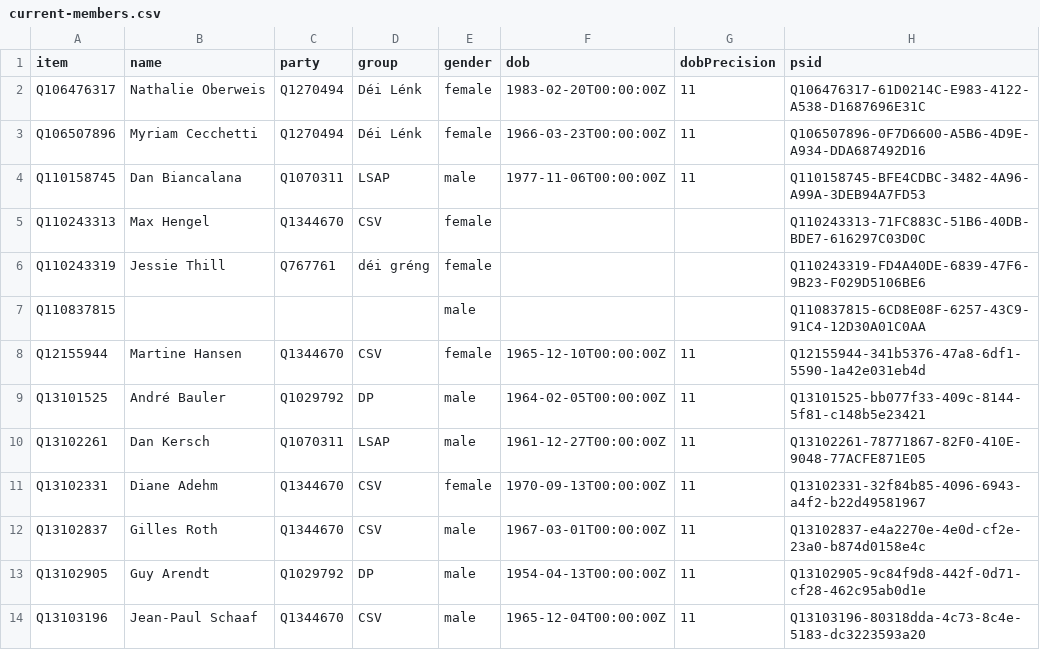
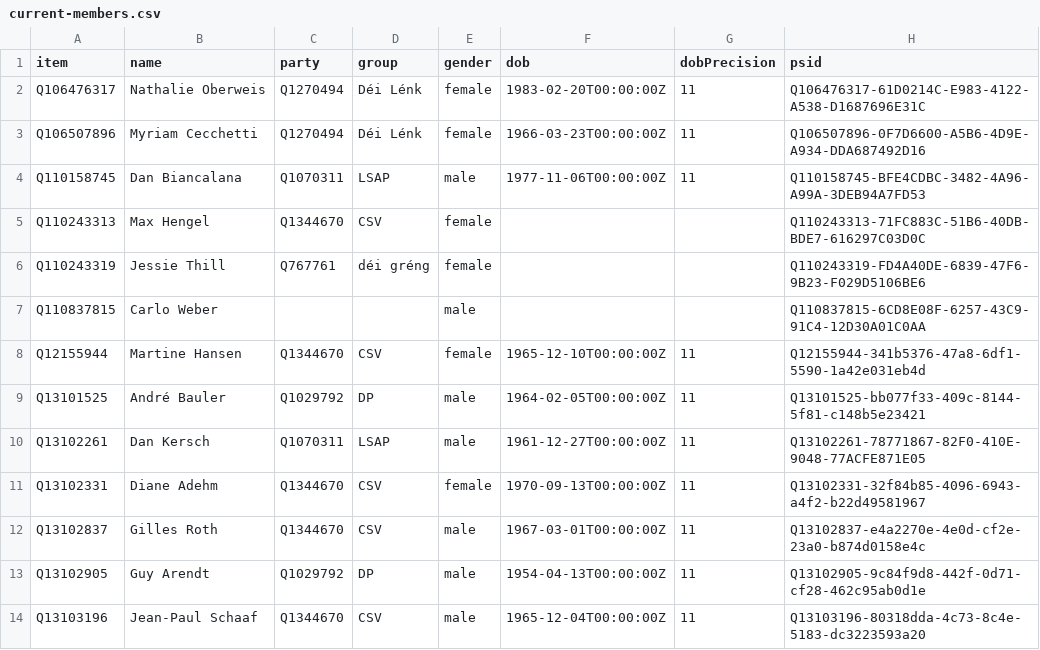
Before and after one commit to every-politician-scrapers/luxembourg-deputes, a CSV file: wikidata/results/current-members.csv, drawn as a sheet; only a part is shown.

```diff
--- a/wikidata/results/current-members.csv
+++ b/wikidata/results/current-members.csv
@@ -6,3 +6,3 @@ Q110243313,Max Hengel,Q1344670,CSV,female,,,Q110243313-71FC883C-51B6-40DB-BDE7-6
 Q110243319,Jessie Thill,Q767761,déi gréng,female,,,Q110243319-FD4A40DE-6839-47F6-9B23-F029D5106BE6
-Q110837815,,,,male,,,Q110837815-6CD8E08F-6257-43C9-91C4-12D30A01C0AA
+Q110837815,Carlo Weber,,,male,,,Q110837815-6CD8E08F-6257-43C9-91C4-12D30A01C0AA
 Q12155944,Martine Hansen,Q1344670,CSV,female,1965-12-10T00:00:00Z,11,Q12155944-341b5376-47a8-6df1-5590-1a42e031eb4d
```
